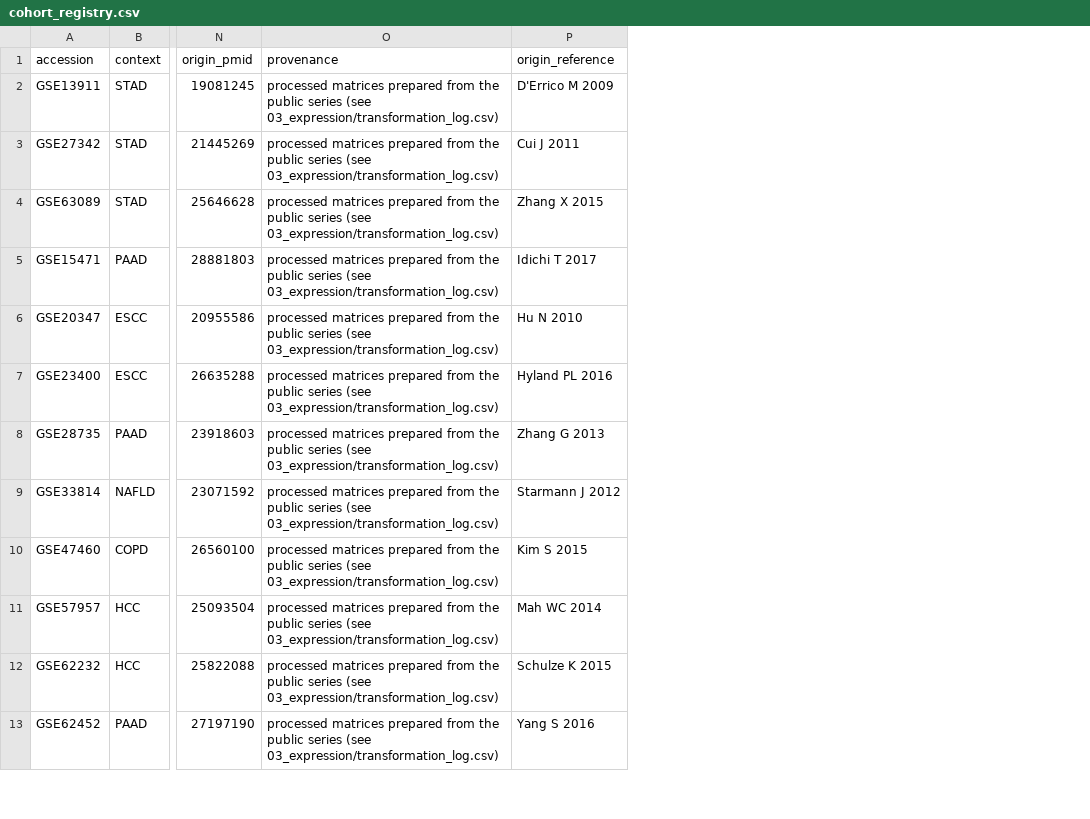
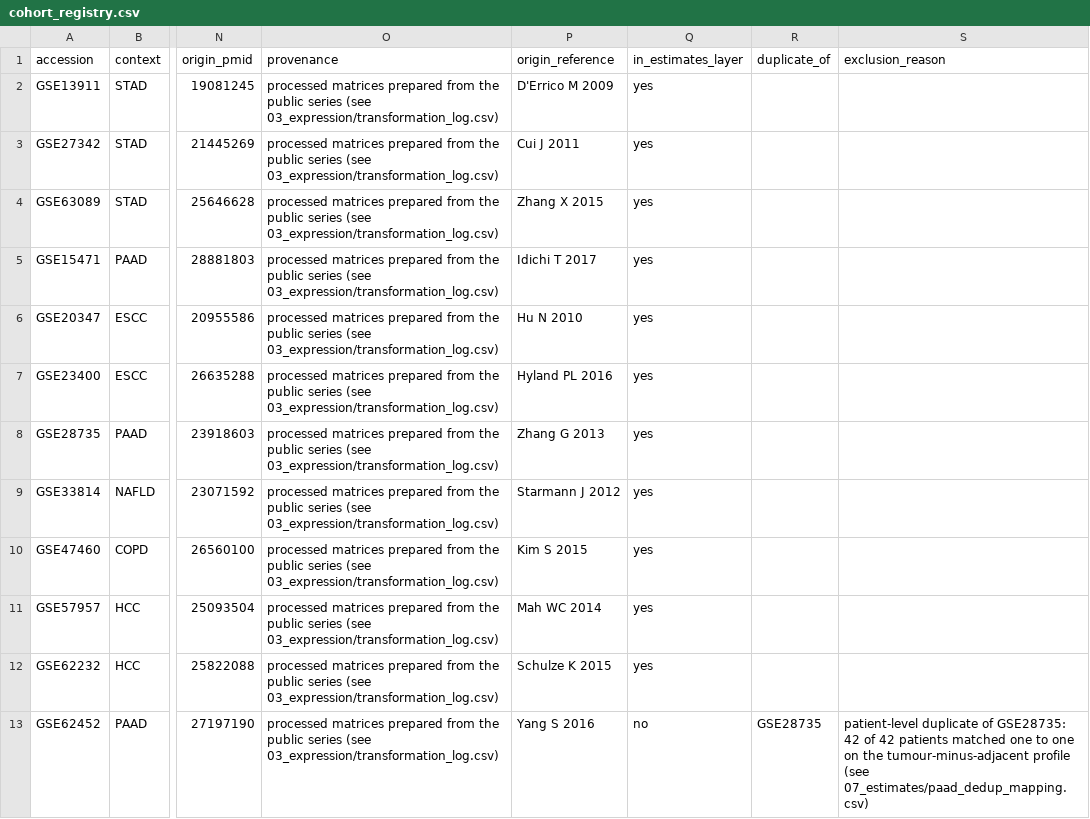
Before and after one commit to 202420652/cross-disease-transcriptomic-resource, a CSV file: deposit/01_cohort_registry/cohort_registry.csv, drawn as a sheet; only a part is shown, gaps mark what is left out; the diff names each change by its address in the sheet, - before the commit and + after, or states it on an @@ line.

```diff
--- a/deposit/01_cohort_registry/cohort_registry.csv
+++ b/deposit/01_cohort_registry/cohort_registry.csv
+column Q (in_estimates_layer), rows 2-13: yes | yes | yes | yes | yes | yes | yes | yes | yes | yes | yes | no
+column R (duplicate_of), row 13: GSE28735
+column S (exclusion_reason), row 13: patient-level duplicate of GSE28735: 42 of 42 patients matched one to one on the tumour-minus-adjacent profile (see 07_estimates/paad_dedup_mapping.csv)
```
Also changed, not shown: deposit/07_estimates/meta_primary_reml_knha.csv, deposit/07_estimates/per_cohort_effects.csv, 33 other files.
